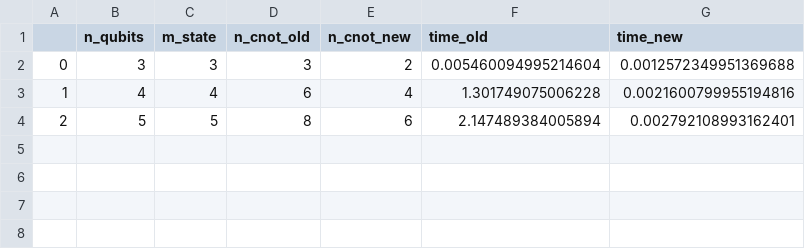
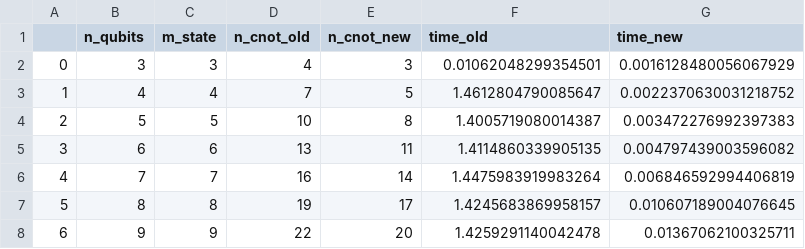
Before and after one commit to Nozidoali/quantum-xyz, a CSV file: resynthesis.csv, drawn as a sheet.

```diff
--- a/resynthesis.csv
+++ b/resynthesis.csv
@@ -1,4 +1,8 @@
 ,n_qubits,m_state,n_cnot_old,n_cnot_new,time_old,time_new
-0,3,3,3,2,0.005460094995214604,0.0012572349951369688
-1,4,4,6,4,1.301749075006228,0.0021600799955194816
-2,5,5,8,6,2.147489384005894,0.002792108993162401
+0,3,3,4,3,0.01062048299354501,0.0016128480056067929
+1,4,4,7,5,1.4612804790085647,0.0022370630031218752
+2,5,5,10,8,1.4005719080014387,0.003472276992397383
+3,6,6,13,11,1.4114860339905135,0.004797439003596082
+4,7,7,16,14,1.4475983919983264,0.006846592994406819
+5,8,8,19,17,1.4245683869958157,0.010607189004076645
+6,9,9,22,20,1.4259291140042478,0.01367062100325711
```
Also changed, not shown: 5 other files.
